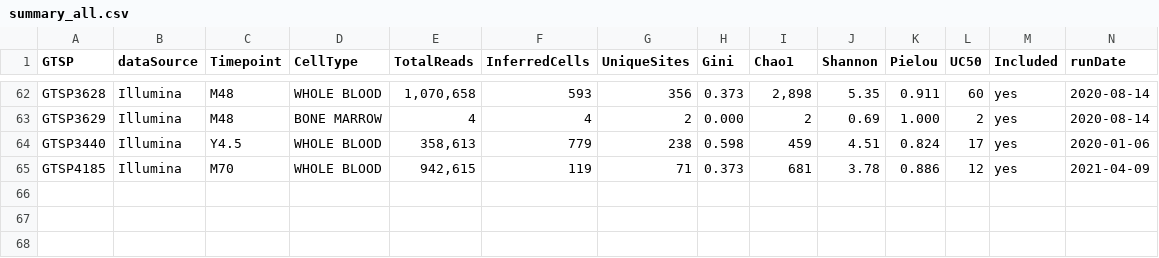
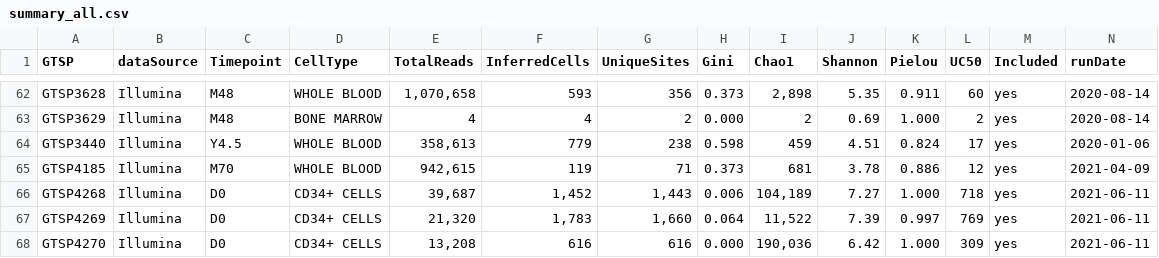
Before and after one commit to Adrian-Cantu/sadelainAbundantClones, a CSV file: summary_all.csv, drawn as a sheet; only a part is shown, gaps mark what is left out; rows hold the shown columns only; the diff names each change by its address in the sheet, - before the commit and + after, or states it on an @@ line.

Commit message:
updated table, scan stats

```diff
--- a/summary_all.csv
+++ b/summary_all.csv
+row 66: GTSP4268 | Illumina | D0 | CD34+ CELLS | 39,687 | 1,452 | 1,443 | 0.006 | 104,189 | 7.27 | 1.000 | 718 | yes | 2021-06-11
+row 67: GTSP4269 | Illumina | D0 | CD34+ CELLS | 21,320 | 1,783 | 1,660 | 0.064 | 11,522 | 7.39 | 0.997 | 769 | yes | 2021-06-11
+row 68: GTSP4270 | Illumina | D0 | CD34+ CELLS | 13,208 | 616 | 616 | 0.000 | 190,036 | 6.42 | 1.000 | 309 | yes | 2021-06-11
```
Also changed, not shown: 3 other files.
